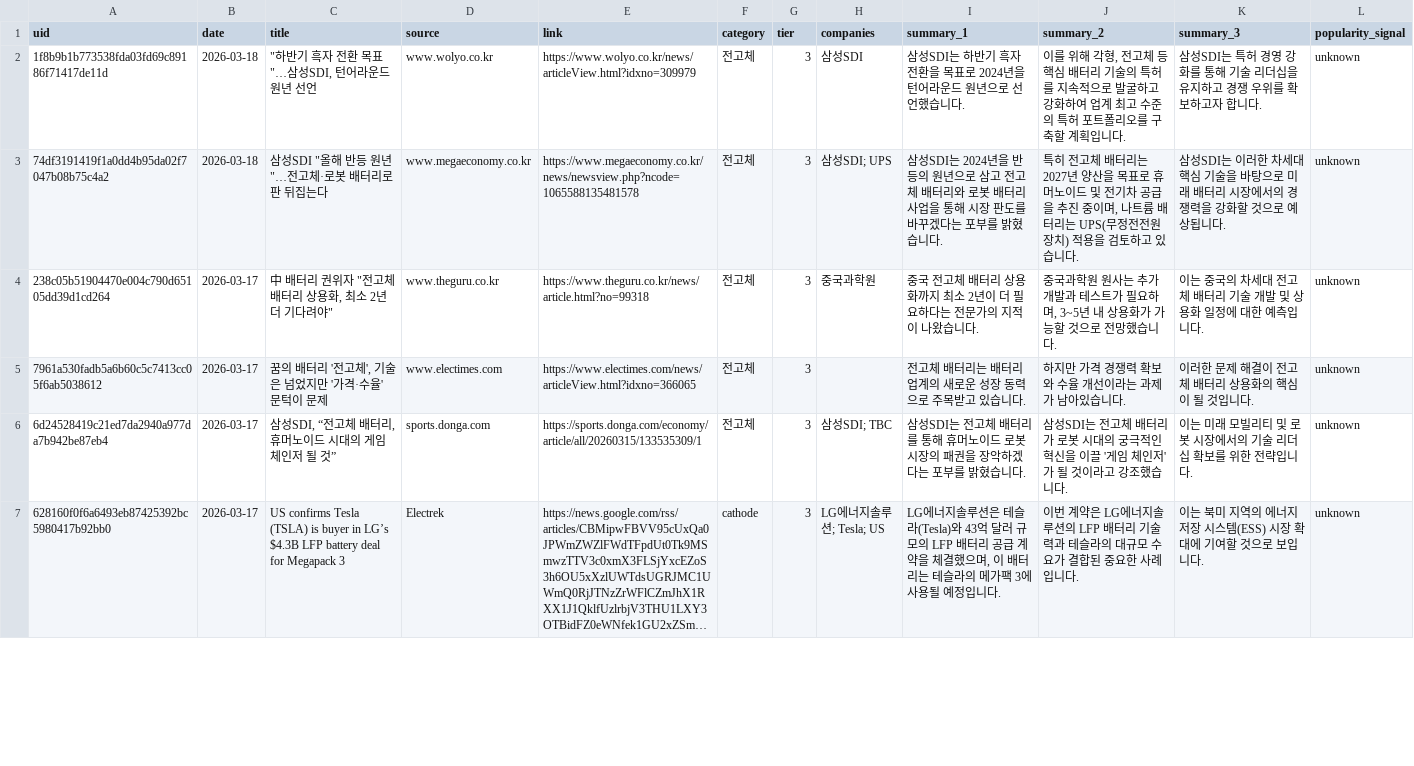
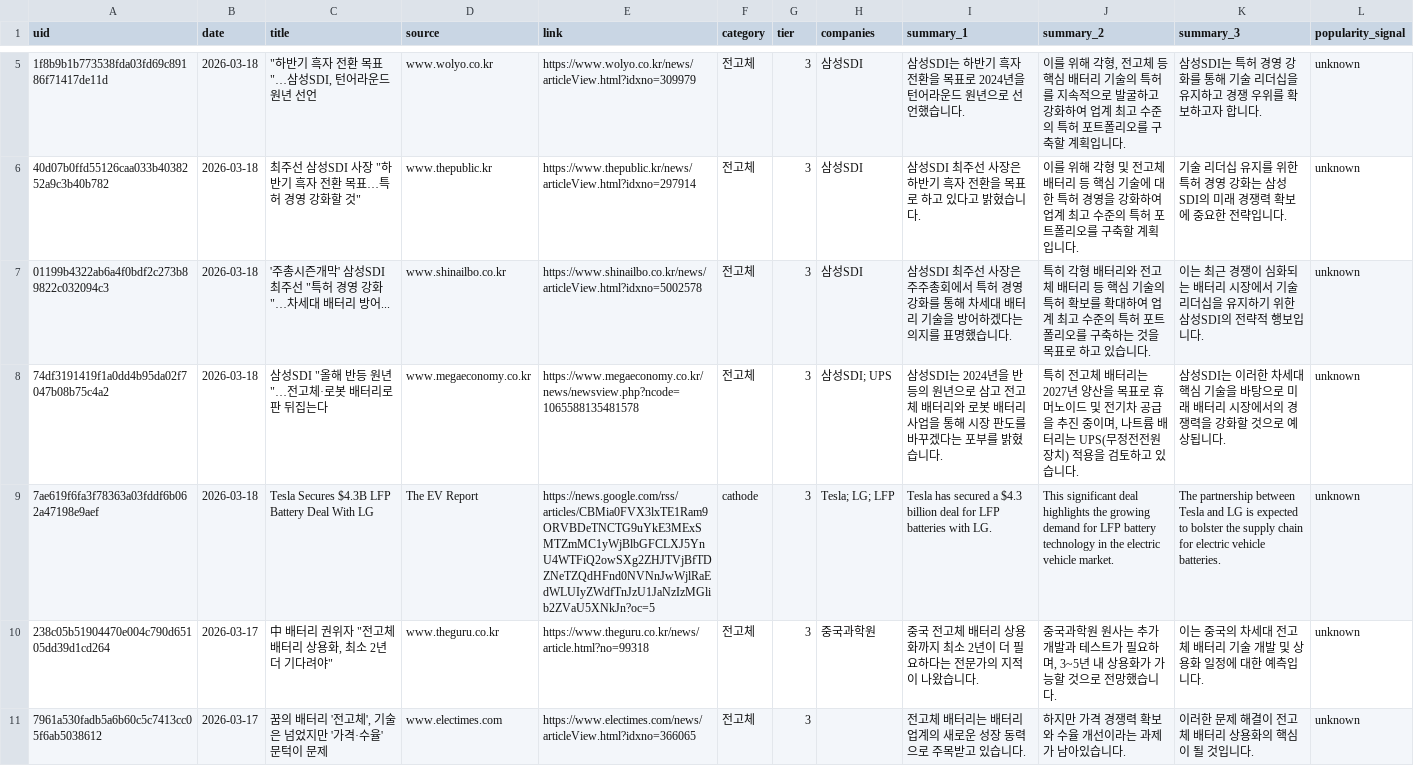
Before and after one commit to shrek83-rgb/battery-news-agent, a CSV file: data/news_master.csv, drawn as a sheet; only a part is shown, gaps mark what is left out; the shorter side is filled out with more unchanged rows; long unchanged cells end in …; the diff covers the shown part only; the diff names each change by its address in the sheet, - before the commit and + after, or states it on an @@ line.

```diff
--- a/data/news_master.csv
+++ b/data/news_master.csv
+row 6: 40d07b0ffd55126caa033b4038252a9c3b40b782 | 2026-03-18 | 최주선 삼성SDI 사장 "하반기 흑자 전환 목표…특허 경영 강화할 것" | www.thepublic.kr | https://www.thepublic.kr/news/articleView.html?idxno=297914 | 전고체 | 3 | 삼성SDI | 삼성SDI 최주선 사장은 하반기 흑자 전환을 목표로 하고 있다고 밝혔습니다. | 이를 위해 각형 및 전고체 배터리 등 핵심 기술에 대한 특허 경영을 강화하여 업계 최고 수준의 특허 포트폴리오를 구축할 계획입니다. | 기술 리더십 유지를 위한 특허 경영 강화는 삼성SDI의 미래 경쟁력 확보에 중요한 전략입니다. | unknown
+row 7: 01199b4322ab6a4f0bdf2c273b89822c032094c3 | 2026-03-18 | '주총시즌개막' 삼성SDI 최주선 "특허 경영 강화"…차세대 배터리 방어... | www.shinailbo.co.kr | https://www.shinailbo.co.kr/news/articleView.html?idxno=5002578 | 전고체 | 3 | 삼성SDI | 삼성SDI 최주선 사장은 주주총회에서 특허 경영 강화를 통해 차세대 배터리 기술을 방어하겠다는 의지를 표명했습니다. | 특히 각형 배터리와 전고체 배터리 등 핵심 기술의 특허 확보를 확대하여 업계 최고 수준의 특허 포트폴리오를 구축하는 것을 목표로 하고 있습니다. | 이는 최근 경쟁이 심화되는 배터리 시장에서 기술 리더십을 유지하기 위한 삼성SDI의 전략적 행보입니다. | unknown
+row 9: 7ae619f6fa3f78363a03fddf6b062a47198e9aef | 2026-03-18 | Tesla Secures $4.3B LFP Battery Deal With LG | The EV Report | https://news.google.com/rss/articles/CBMia0FVX3lxTE1Ram9ORVBDeTNCTG9uYkE3MExSMTZmMC1yWjBlbGFCLXJ5YnU4WTFiQ2owSXg2ZHJTVjBfTDZNeTZQdHFnd0NVNnJwWjlRaEdWLUIyZWdfTnJzU1JaNzIzMGlib2ZVaU5XNkJn?oc=5 | cathode | 3 | Tesla; LG; LFP | Tesla has secured a $4.3 billion deal for LFP batteries with LG. | This significant deal highlights the growing demand for LFP battery technology in the electric vehicle market. | The partnership between Tesla and LG is expected to bolster the supply chain for electric vehicle batteries. | unknown
```
Also changed, not shown: 3 added rows elsewhere in this file, 6 other files.
